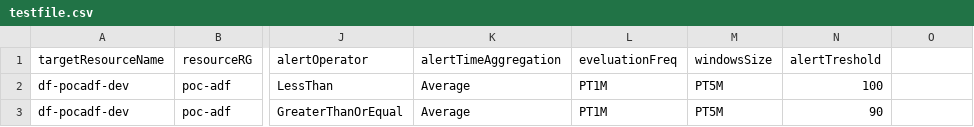
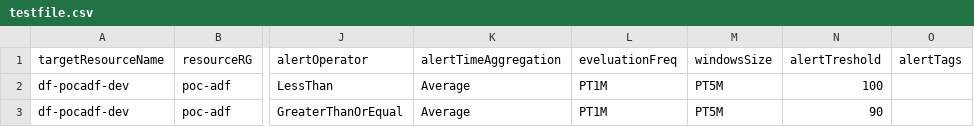
Before and after one commit to sebastienleroy59/testsyncrodevops, a CSV file: AlertsDefinitions/testfile.csv, drawn as a sheet; only a part is shown, gaps mark what is left out; the diff names each change by its address in the sheet, - before the commit and + after, or states it on an @@ line.

Commit message:
Updated testfile.csv

```diff
--- a/AlertsDefinitions/testfile.csv
+++ b/AlertsDefinitions/testfile.csv
-O1: (empty)
+O1: alertTags
```
